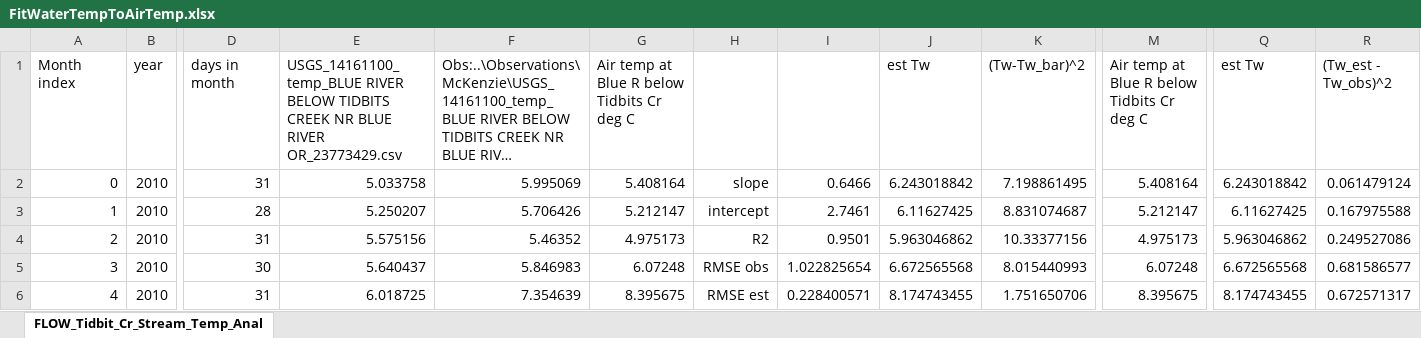
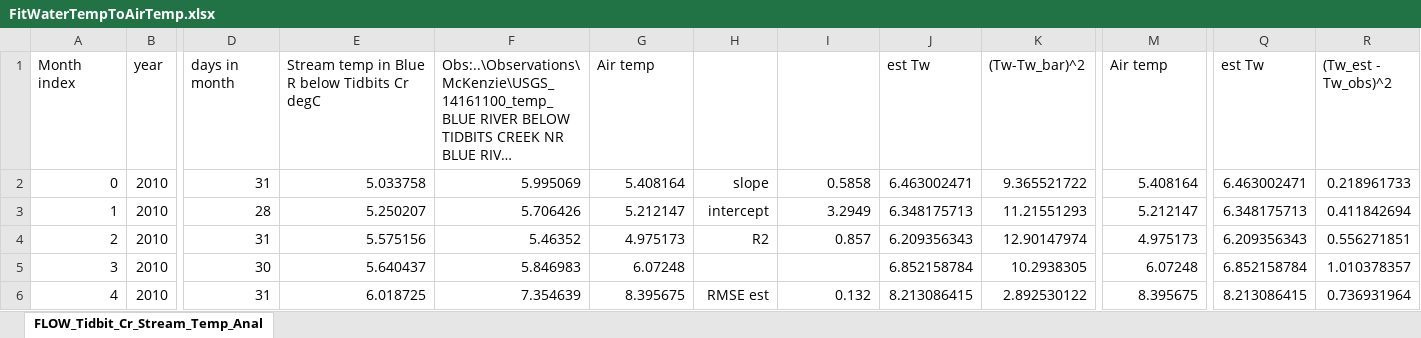
Before and after one commit to DavidConklin1947/CW3M, an Excel workbook: DataCW3M/SkillAssessment/FitWaterTempToAirTemp.xlsx, sheet FLOW_Tidbit_Cr_Stream_Temp_Anal, drawn as a sheet; only a part is shown, gaps mark what is left out; long unchanged cells end in …; values as stored, in another font and other column widths than the file's, no borders; charts and pictures not drawn; the diff covers the shown part only; the diff names each change by its address in the sheet, - before the commit and + after, or states it on an @@ line.

```diff
--- a/DataCW3M/SkillAssessment/FitWaterTempToAirTemp.xlsx (sheet FLOW_Tidbit_Cr_Stream_Temp_Anal)
+++ b/DataCW3M/SkillAssessment/FitWaterTempToAirTemp.xlsx (sheet FLOW_Tidbit_Cr_Stream_Temp_Anal)
-E1: USGS_14161100_temp_BLUE RIVER BELOW TIDBITS CREEK NR BLUE RIVER OR_23773429.csv
+E1: Stream temp in Blue R below Tidbits Cr degC
-G1: Air temp at Blue R below Tidbits Cr deg C
+G1: Air temp
-M1: Air temp at Blue R below Tidbits Cr deg C
+M1: Air temp
-I2: 0.6466
+I2: 0.5858
-J2: 6.243018842
+J2: 6.463002471
-K2: 7.198861495
+K2: 9.365521722
-Q2: 6.243018842
+Q2: 6.463002471
-R2: 0.061479124
+R2: 0.218961733
-I3: 2.7461
+I3: 3.2949
-J3: 6.11627425
+J3: 6.348175713
-K3: 8.831074687
+K3: 11.21551293
-Q3: 6.11627425
+Q3: 6.348175713
-R3: 0.167975588
+R3: 0.411842694
-I4: 0.9501
+I4: 0.857
-J4: 5.963046862
+J4: 6.209356343
-K4: 10.33377156
+K4: 12.90147974
-Q4: 5.963046862
+Q4: 6.209356343
-R4: 0.249527086
+R4: 0.556271851
-H5: RMSE obs
+H5: (empty)
-I5: 1.022825654
+I5: (empty)
-J5: 6.672565568
+J5: 6.852158784
-K5: 8.015440993
+K5: 10.2938305
-Q5: 6.672565568
+Q5: 6.852158784
-R5: 0.681586577
+R5: 1.010378357
-I6: 0.228400571
+I6: 0.132
-J6: 8.174743455
+J6: 8.213086415
-K6: 1.751650706
+K6: 2.892530122
-Q6: 8.174743455
+Q6: 8.213086415
-R6: 0.672571317
+R6: 0.736931964
```
Also changed, not shown: 97 added rows, 1 removed row and 28 edited cells elsewhere in this sheet, charts or pictures, 5 other files.
